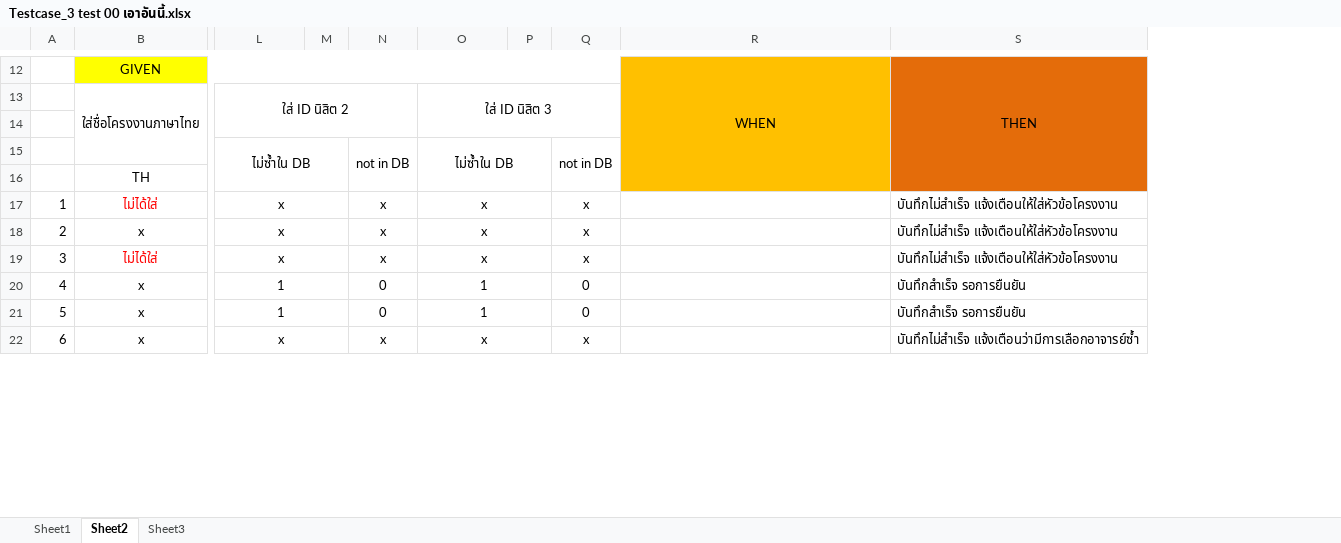
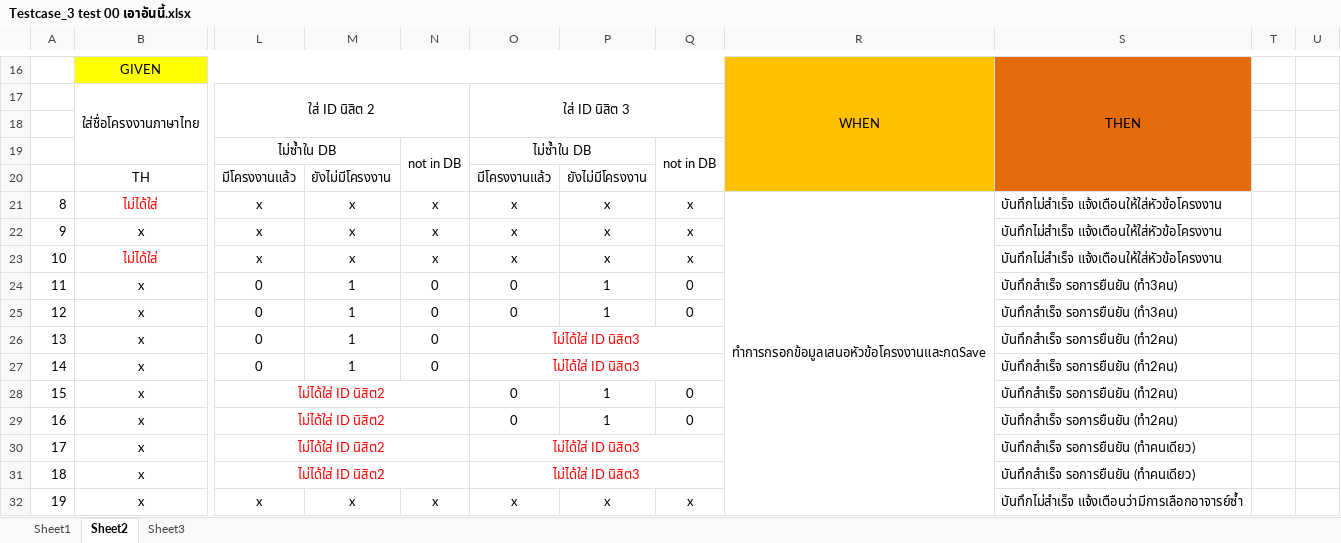
Before and after one commit to SW-ENProject/FormCPE, an Excel workbook: PPP/Testcase_3 test 00 เอาอันนี้.xlsx, sheet Sheet2, drawn as a sheet; only a part is shown, gaps mark what is left out; values as stored, in another font and other column widths than the file's, no borders; removed rows and columns are numbered as before the commit, all else as after; rows hold the shown columns only; the diff covers the shown part only; the diff names each change by its address in the sheet, - before the commit and + after, or states it on an @@ line.

```diff
--- a/PPP/Testcase_3 test 00 เอาอันนี้.xlsx (sheet Sheet2)
+++ b/PPP/Testcase_3 test 00 เอาอันนี้.xlsx (sheet Sheet2)
-column M, empty
+column M, rows 20-25: ยังไม่มีโครงงาน | x | x | x | 1 | 1; row 32: x
-column P, empty
+column P, rows 20-25: ยังไม่มีโครงงาน | x | x | x | 1 | 1; row 32: x
+column T, empty
+column U, empty
-L15:M16 merged
+L19:M19 merged
-O15:P16 merged
+O19:P19 merged
-L20: (empty)
+L20: มีโครงงานแล้ว
-O20: (empty)
+O20: มีโครงงานแล้ว
@@ column A renumbered between rows 21 and 38 @@
-L17:M17 merged
-O17:P17 merged
-R21: (empty)
+R21: ทำการกรอกข้อมูลเสนอหัวข้อโครงงานและกดSave
+R21:R52 merged
-L18:M18 merged
-O18:P18 merged
-L19:M19 merged
-O19:P19 merged
-L24:L25: 1
+L24:L25: 0
-L20:M20 merged
-O24:O25: 1
+O24:O25: 0
-O20:P20 merged
-S24:S25: บันทึกสำเร็จ รอการยืนยัน
+S24:S25: บันทึกสำเร็จ รอการยืนยัน (ทำ3คน)
-L21:M21 merged
-O21:P21 merged
+row 26: 13 | x | 0 | 1 | 0 | ไม่ได้ใส่ ID นิสิต3 |  |  |  | บันทึกสำเร็จ รอการยืนยัน (ทำ2คน)
+row 27: 14 | x | 0 | 1 | 0 | ไม่ได้ใส่ ID นิสิต3 |  |  |  | บันทึกสำเร็จ รอการยืนยัน (ทำ2คน)
+row 28: 15 | x | ไม่ได้ใส่ ID นิสิต2 |  |  | 0 | 1 | 0 |  | บันทึกสำเร็จ รอการยืนยัน (ทำ2คน)
+row 29: 16 | x | ไม่ได้ใส่ ID นิสิต2 |  |  | 0 | 1 | 0 |  | บันทึกสำเร็จ รอการยืนยัน (ทำ2คน)
+row 30: 17 | x | ไม่ได้ใส่ ID นิสิต2 |  |  | ไม่ได้ใส่ ID นิสิต3 |  |  |  | บันทึกสำเร็จ รอการยืนยัน (ทำคนเดียว)
+row 31: 18 | x | ไม่ได้ใส่ ID นิสิต2 |  |  | ไม่ได้ใส่ ID นิสิต3 |  |  |  | บันทึกสำเร็จ รอการยืนยัน (ทำคนเดียว)
-L22:M22 merged
-O22:P22 merged
```
Also changed, not shown: 46 added rows, 2 removed rows, 23 edited cells, cell formats and merged cells elsewhere in this sheet.
